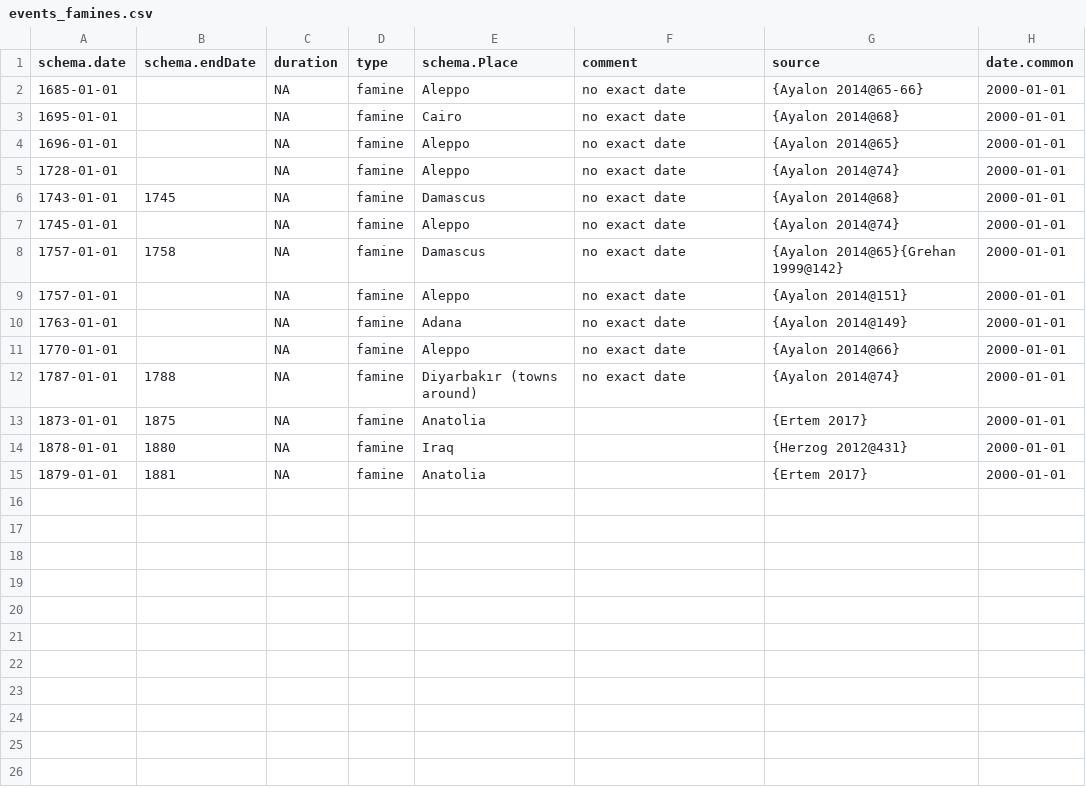
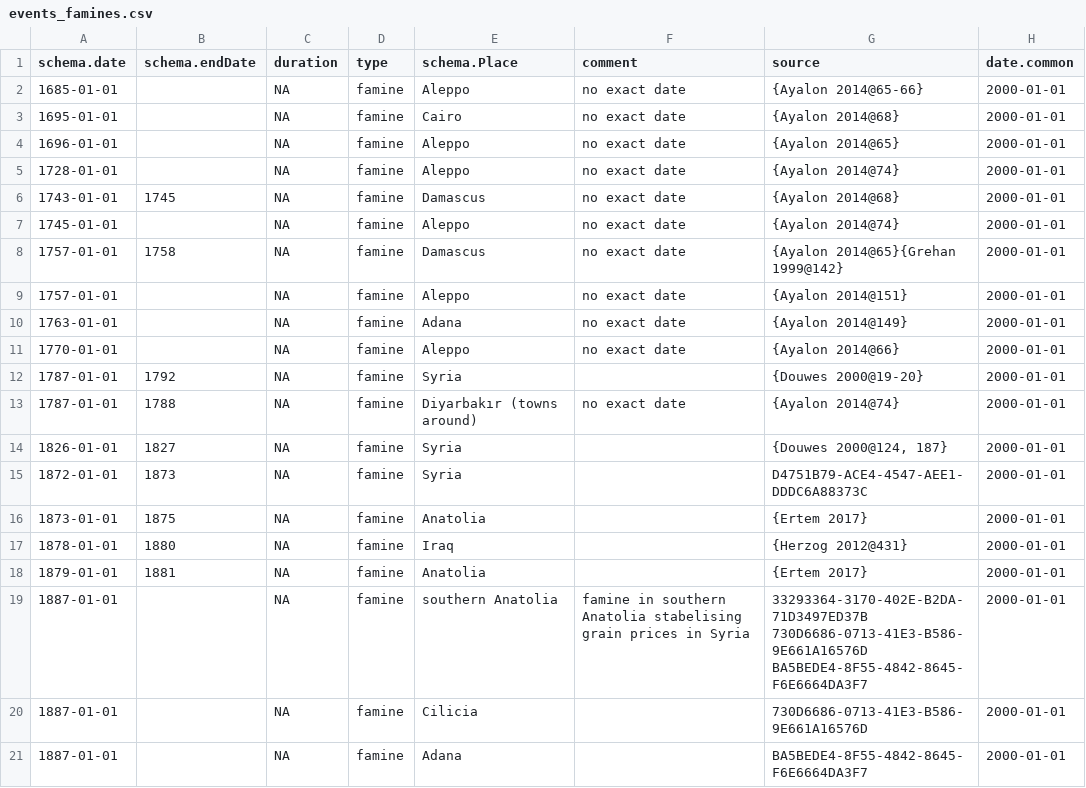
Before and after one commit to tillgrallert/food-riots_data, a CSV file: csv/summary/events_famines.csv, drawn as a sheet; the diff names each change by its address in the sheet, - before the commit and + after, or states it on an @@ line.

```diff
--- a/csv/summary/events_famines.csv
+++ b/csv/summary/events_famines.csv
+row 12: 1787-01-01 | 1792 | NA | famine | Syria |  | {Douwes 2000@19-20} | 2000-01-01
+row 14: 1826-01-01 | 1827 | NA | famine | Syria |  | {Douwes 2000@124, 187} | 2000-01-01
+row 15: 1872-01-01 | 1873 | NA | famine | Syria |  | D4751B79-ACE4-4547-AEE1-DDDC6A88373C | 2000-01-01
+row 19: 1887-01-01 |  | NA | famine | southern Anatolia | famine in southern Anatolia stabelising grain prices in Syria | 33293364-3170-402E-B2DA-71D3497ED37B 730D6686-0713-41E3-B586-9E661A16576D BA5BEDE4-8F55-4842-8645-F6E6664DA3F7 | 2000-01-01
+row 20: 1887-01-01 |  | NA | famine | Cilicia |  | 730D6686-0713-41E3-B586-9E661A16576D | 2000-01-01
+row 21: 1887-01-01 |  | NA | famine | Adana |  | BA5BEDE4-8F55-4842-8645-F6E6664DA3F7 | 2000-01-01
```
Also changed, not shown: csv/events.csv, csv/summary/events_food-riots.csv, 4 other files.
